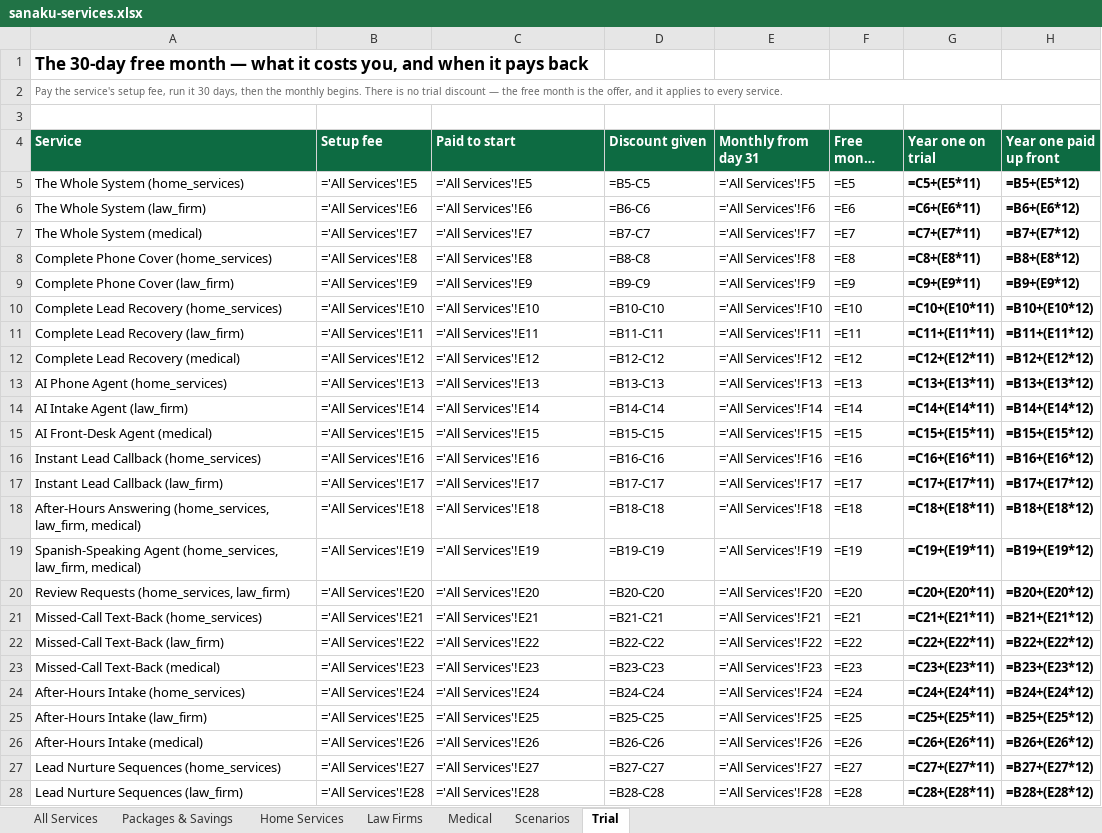
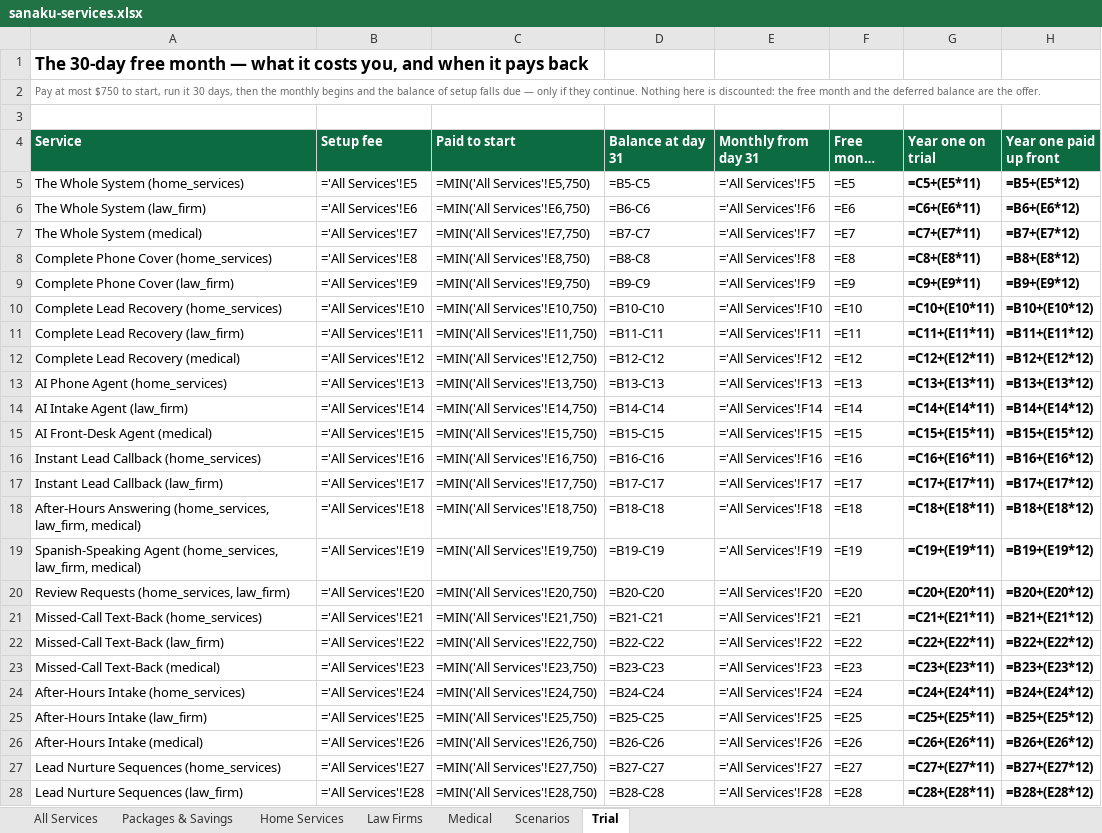
Before and after one commit to ismailwright-rgb/ismailwright-rgb, an Excel workbook: sanaku/docs/sanaku-services.xlsx, sheet Trial, drawn as a sheet; only a part is shown; long unchanged cells end in …; values as stored, in another font and other column widths than the file's, no borders; formulas without a stored value are shown as written; the diff covers the shown part only; the diff names each change by its address in the sheet, - before the commit and + after, or states it on an @@ line.

```diff
--- a/sanaku/docs/sanaku-services.xlsx (sheet Trial)
+++ b/sanaku/docs/sanaku-services.xlsx (sheet Trial)
-A2 (Service): Pay the service's setup fee, run it 30 days, then the monthly begins. There is no trial discount — the free month is the offer, and it applies to every service.
+A2 (Service): Pay at most $750 to start, run it 30 days, then the monthly begins and the balance of setup falls due — only if they continue. Nothing here is discounted: the free month and the deferred balance are the offer.
-D4: Discount given
+D4: Balance at day 31
-C5 (Paid to start): ='All Services'!E5
+C5 (Paid to start): =MIN('All Services'!E5,750)
-C6 (Paid to start): ='All Services'!E6
+C6 (Paid to start): =MIN('All Services'!E6,750)
-C7 (Paid to start): ='All Services'!E7
+C7 (Paid to start): =MIN('All Services'!E7,750)
-C8 (Paid to start): ='All Services'!E8
+C8 (Paid to start): =MIN('All Services'!E8,750)
-C9 (Paid to start): ='All Services'!E9
+C9 (Paid to start): =MIN('All Services'!E9,750)
-C10 (Paid to start): ='All Services'!E10
+C10 (Paid to start): =MIN('All Services'!E10,750)
-C11 (Paid to start): ='All Services'!E11
+C11 (Paid to start): =MIN('All Services'!E11,750)
-C12 (Paid to start): ='All Services'!E12
+C12 (Paid to start): =MIN('All Services'!E12,750)
-C13 (Paid to start): ='All Services'!E13
+C13 (Paid to start): =MIN('All Services'!E13,750)
-C14 (Paid to start): ='All Services'!E14
+C14 (Paid to start): =MIN('All Services'!E14,750)
-C15 (Paid to start): ='All Services'!E15
+C15 (Paid to start): =MIN('All Services'!E15,750)
-C16 (Paid to start): ='All Services'!E16
+C16 (Paid to start): =MIN('All Services'!E16,750)
-C17 (Paid to start): ='All Services'!E17
+C17 (Paid to start): =MIN('All Services'!E17,750)
-C18 (Paid to start): ='All Services'!E18
+C18 (Paid to start): =MIN('All Services'!E18,750)
-C19 (Paid to start): ='All Services'!E19
+C19 (Paid to start): =MIN('All Services'!E19,750)
-C20 (Paid to start): ='All Services'!E20
+C20 (Paid to start): =MIN('All Services'!E20,750)
-C21 (Paid to start): ='All Services'!E21
+C21 (Paid to start): =MIN('All Services'!E21,750)
-C22 (Paid to start): ='All Services'!E22
+C22 (Paid to start): =MIN('All Services'!E22,750)
-C23 (Paid to start): ='All Services'!E23
+C23 (Paid to start): =MIN('All Services'!E23,750)
-C24 (Paid to start): ='All Services'!E24
+C24 (Paid to start): =MIN('All Services'!E24,750)
-C25 (Paid to start): ='All Services'!E25
+C25 (Paid to start): =MIN('All Services'!E25,750)
-C26 (Paid to start): ='All Services'!E26
+C26 (Paid to start): =MIN('All Services'!E26,750)
-C27 (Paid to start): ='All Services'!E27
+C27 (Paid to start): =MIN('All Services'!E27,750)
-C28 (Paid to start): ='All Services'!E28
+C28 (Paid to start): =MIN('All Services'!E28,750)
```
Also changed, not shown: 5 edited cells elsewhere in this sheet, 10 other files.
